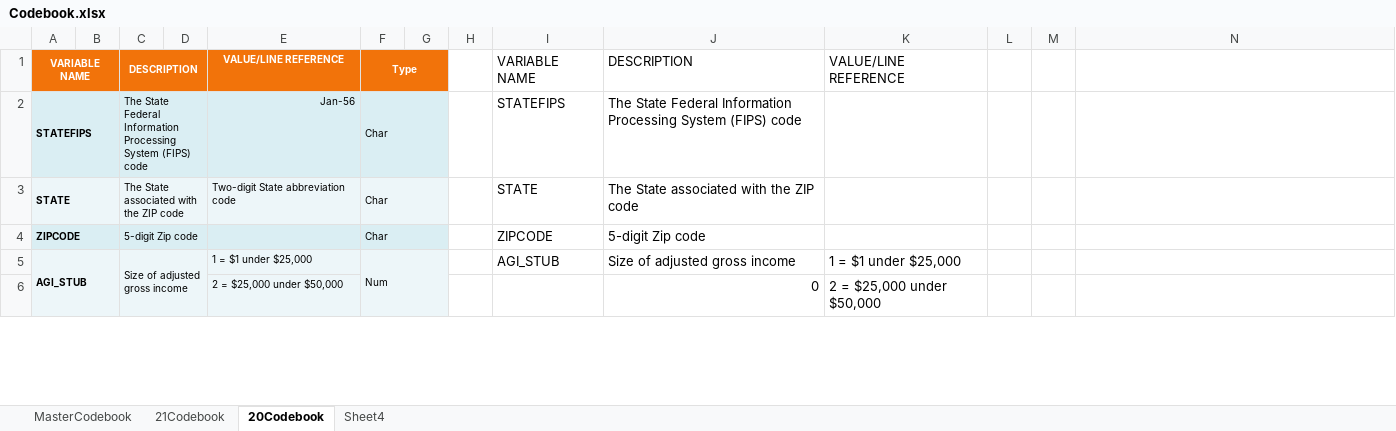
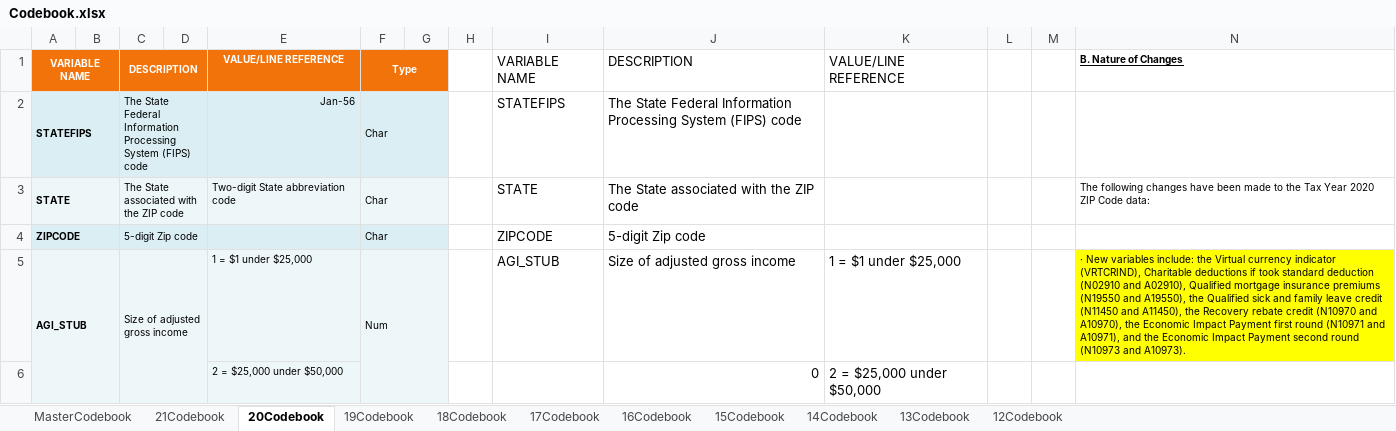
Before and after one commit to AahilNav/Predicting-Energy-Consumption-Using-IRS-1040-Data, an Excel workbook: artifacts/Codebook.xlsx, sheet 20Codebook, drawn as a sheet; only a part is shown; values as stored, in another font and other column widths than the file's, no borders; the diff covers the shown part only; the diff names each change by its address in the sheet, - before the commit and + after, or states it on an @@ line.

Commit message:
updating codebook

```diff
--- a/artifacts/Codebook.xlsx (sheet 20Codebook)
+++ b/artifacts/Codebook.xlsx (sheet 20Codebook)
-sheet tab: Sheet4
+sheet tab: 19Codebook
+sheet tab: 18Codebook
+sheet tab: 17Codebook
+sheet tab: 16Codebook
+sheet tab: 15Codebook
+sheet tab: 14Codebook
+sheet tab: 13Codebook
+sheet tab: 12Codebook
-N1: (empty)
+N1: B. Nature of Changes
-N3: (empty)
+N3: The following changes have been made to the Tax Year 2020 ZIP Code data:
-N5: (empty)
+N5: · New variables include: the Virtual currency indicator (VRTCRIND), Charitable deductions if took standard deduction (N02910 and A02910), Qualified mortgage insurance premiums (N19550 and A19550), the Qualified sick and family leave credit (N11450 and A11450), the Recovery rebate credit (N10970 and A10970), the Economic Impact Payment first round (N10971 and A10971), and the Economic Impact Payment second round (N10973 and A10973).
-N5 fill: none
+N5 fill: #FFFF00
```
Also changed, not shown: 24 edited cells elsewhere in this sheet, sheet 19Codebook, sheet MasterCodebook, sheet 21Codebook, formulas that keep their value, 19 other files.
